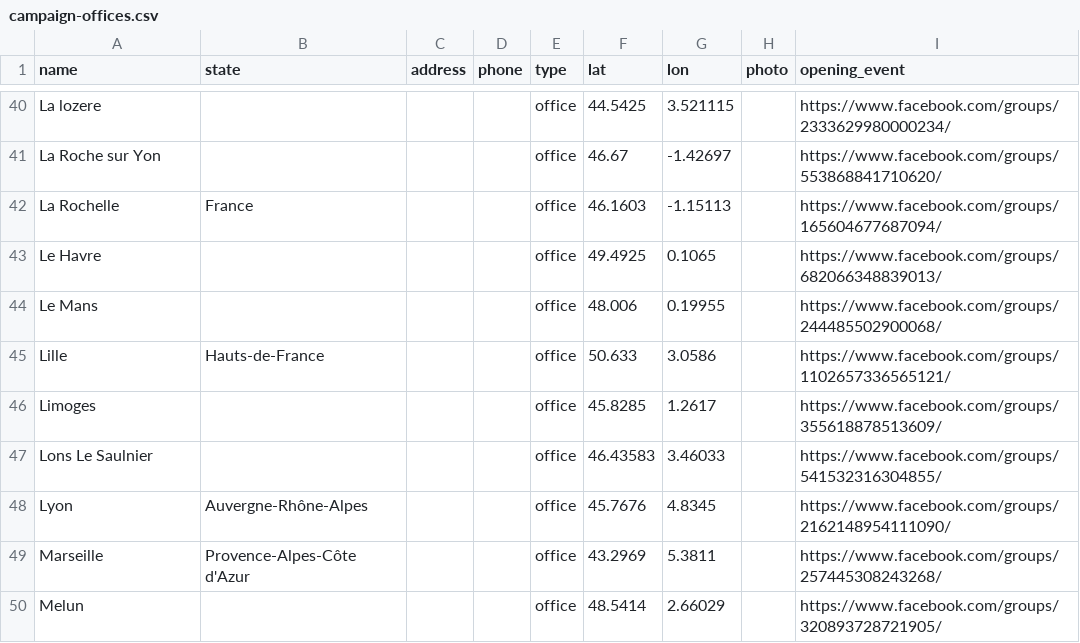
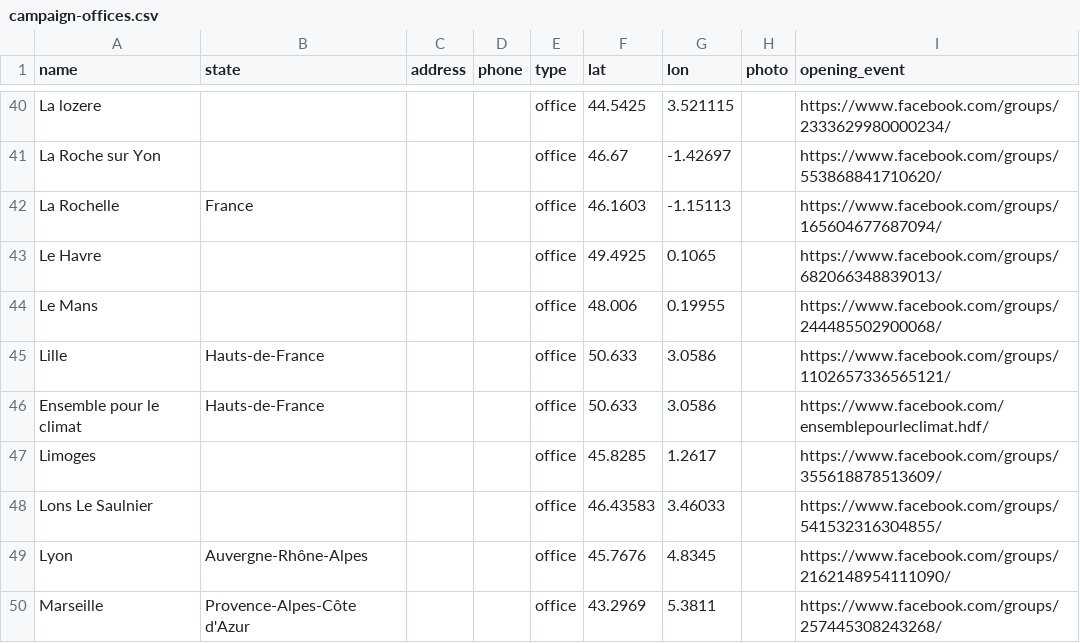
Before and after one commit to patr1ce/mapUPLC, a CSV file: assets/d/campaign-offices.csv, drawn as a sheet; only a part is shown, gaps mark what is left out; the shorter side is filled out with more unchanged rows.

Commit message:
Update campaign-offices.csv

```diff
--- a/assets/d/campaign-offices.csv
+++ b/assets/d/campaign-offices.csv
@@ -45,2 +45,3 @@ Le Mans,,,,office,48.006,0.19955,,https://www.facebook.com/groups/24448550290006
 Lille,Hauts-de-France,,,office,50.633,3.0586,,https://www.facebook.com/groups/1102657336565121/
+Ensemble pour le climat,Hauts-de-France,,,office,50.633,3.0586,,https://www.facebook.com/ensemblepourleclimat.hdf/
 Limoges,,,,office,45.8285,1.2617,,https://www.facebook.com/groups/355618878513609/
```
